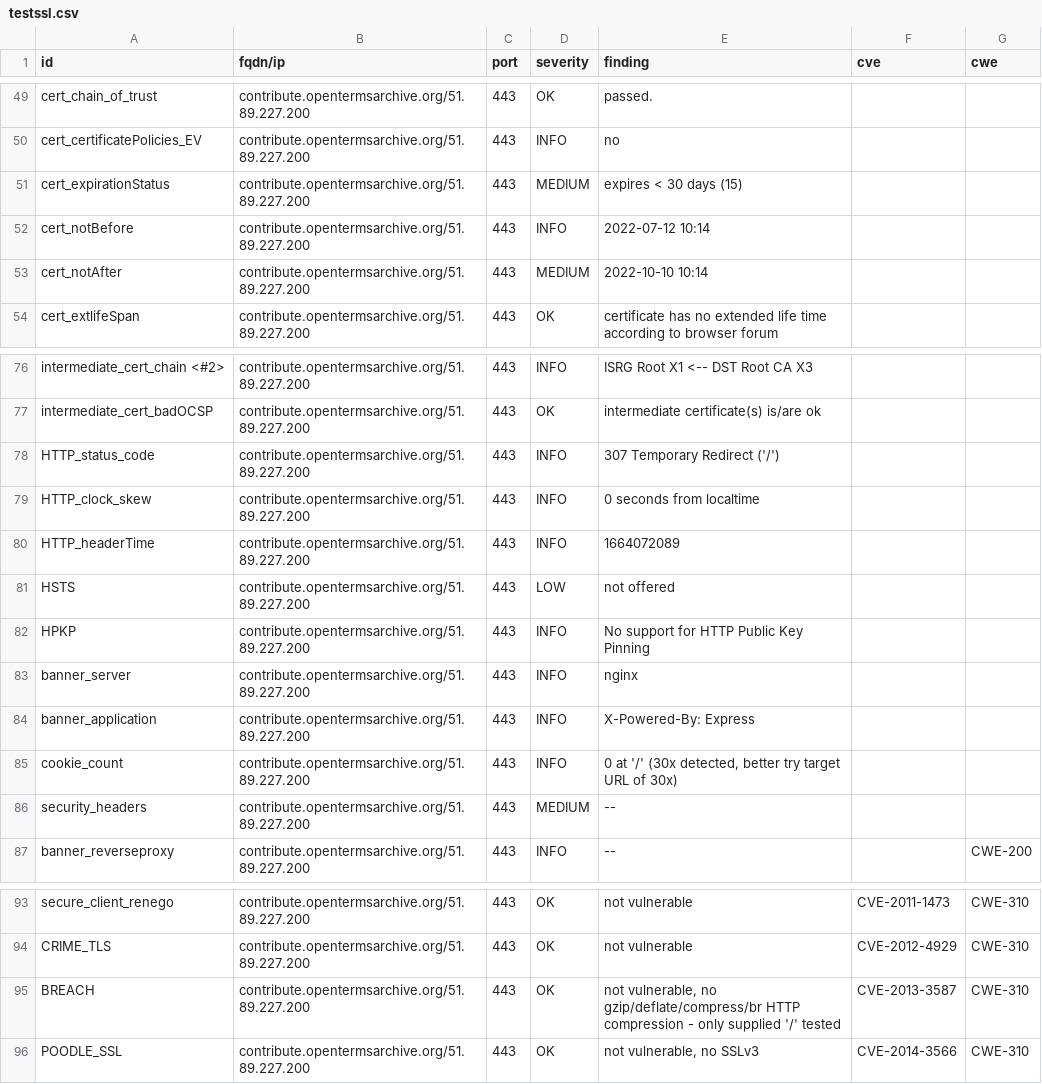
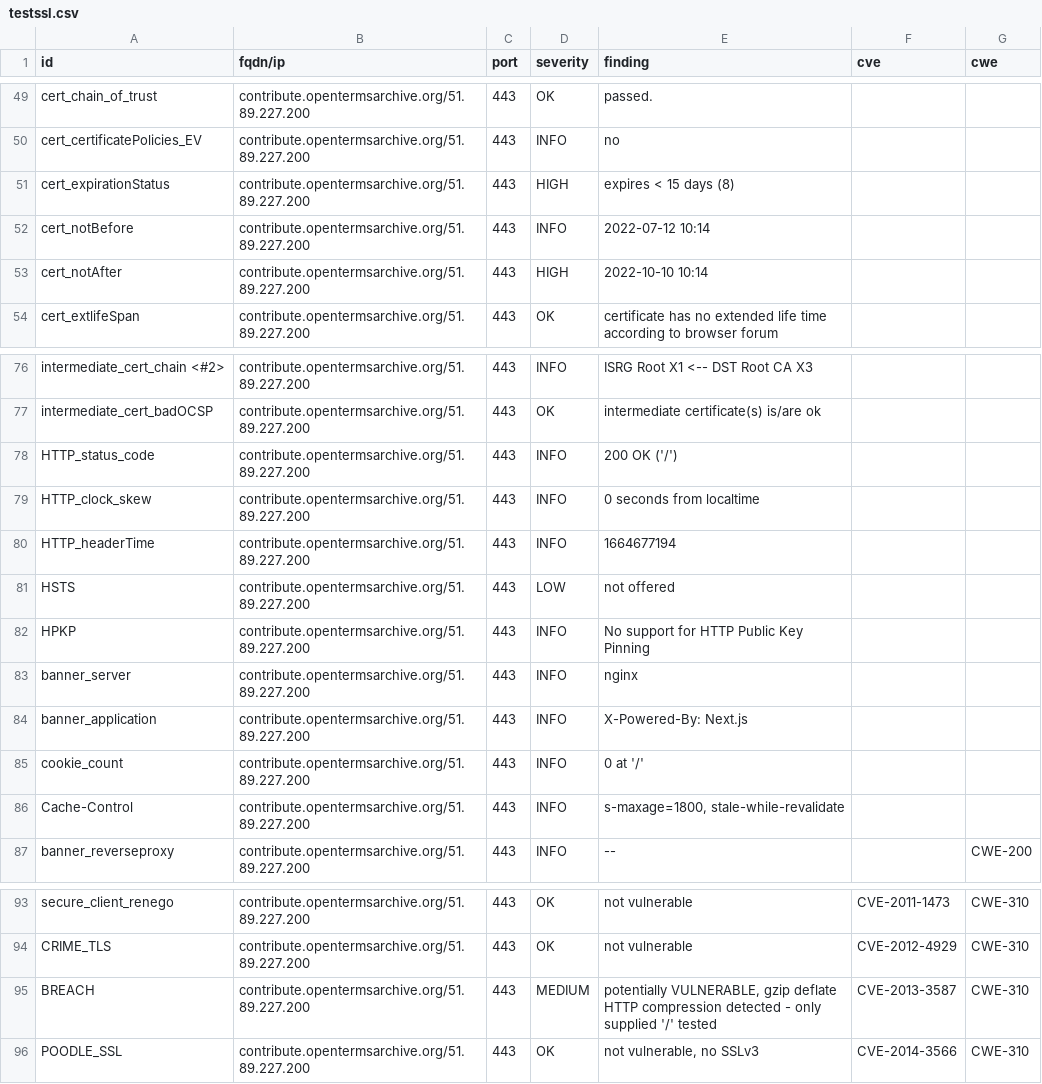
Before and after one commit to OpenTermsArchive/dashlord, a CSV file: results/aHR0cHM6Ly9jb250cmlidXRlLm9wZW50ZXJtc2FyY2hpdmUub3JnL2Zy/testssl.csv, drawn as a sheet; only a part is shown, gaps mark what is left out.

Commit message:
update: https://contribute.opentermsarchive.org/fr

```diff
--- a/results/aHR0cHM6Ly9jb250cmlidXRlLm9wZW50ZXJtc2FyY2hpdmUub3JnL2Zy/testssl.csv
+++ b/results/aHR0cHM6Ly9jb250cmlidXRlLm9wZW50ZXJtc2FyY2hpdmUub3JnL2Zy/testssl.csv
@@ -50,5 +50,5 @@
 "cert_certificatePolicies_EV","contribute.opentermsarchive.org/51.89.227.200","443","INFO","no","",""
-"cert_expirationStatus","contribute.opentermsarchive.org/51.89.227.200","443","MEDIUM","expires < 30 days (15)","",""
+"cert_expirationStatus","contribute.opentermsarchive.org/51.89.227.200","443","HIGH","expires < 15 days (8)","",""
 "cert_notBefore","contribute.opentermsarchive.org/51.89.227.200","443","INFO","2022-07-12 10:14","",""
-"cert_notAfter","contribute.opentermsarchive.org/51.89.227.200","443","MEDIUM","2022-10-10 10:14","",""
+"cert_notAfter","contribute.opentermsarchive.org/51.89.227.200","443","HIGH","2022-10-10 10:14","",""
 "cert_extlifeSpan","contribute.opentermsarchive.org/51.89.227.200","443","OK","certificate has no extended life time according to browser forum","",""
@@ -77,5 +77,5 @@
 "intermediate_cert_badOCSP","contribute.opentermsarchive.org/51.89.227.200","443","OK","intermediate certificate(s) is/are ok","",""
-"HTTP_status_code","contribute.opentermsarchive.org/51.89.227.200","443","INFO","307 Temporary Redirect ('/')","",""
+"HTTP_status_code","contribute.opentermsarchive.org/51.89.227.200","443","INFO","200 OK ('/')","",""
 "HTTP_clock_skew","contribute.opentermsarchive.org/51.89.227.200","443","INFO","0 seconds from localtime","",""
-"HTTP_headerTime","contribute.opentermsarchive.org/51.89.227.200","443","INFO","1664072089","",""
+"HTTP_headerTime","contribute.opentermsarchive.org/51.89.227.200","443","INFO","1664677194","",""
 "HSTS","contribute.opentermsarchive.org/51.89.227.200","443","LOW","not offered","",""
@@ -83,5 +83,5 @@
 "banner_server","contribute.opentermsarchive.org/51.89.227.200","443","INFO","nginx","",""
-"banner_application","contribute.opentermsarchive.org/51.89.227.200","443","INFO","X-Powered-By: Express","",""
-"cookie_count","contribute.opentermsarchive.org/51.89.227.200","443","INFO","0 at '/' (30x detected, better try target URL of 30x)","",""
-"security_headers","contribute.opentermsarchive.org/51.89.227.200","443","MEDIUM","--","",""
+"banner_application","contribute.opentermsarchive.org/51.89.227.200","443","INFO","X-Powered-By: Next.js","",""
+"cookie_count","contribute.opentermsarchive.org/51.89.227.200","443","INFO","0 at '/'","",""
+"Cache-Control","contribute.opentermsarchive.org/51.89.227.200","443","INFO","s-maxage=1800, stale-while-revalidate","",""
 "banner_reverseproxy","contribute.opentermsarchive.org/51.89.227.200","443","INFO","--","","CWE-200"
@@ -94,3 +94,3 @@
 "CRIME_TLS","contribute.opentermsarchive.org/51.89.227.200","443","OK","not vulnerable","CVE-2012-4929","CWE-310"
-"BREACH","contribute.opentermsarchive.org/51.89.227.200","443","OK","not vulnerable, no gzip/deflate/compress/br HTTP compression  - only supplied '/' tested","CVE-2013-3587","CWE-310"
+"BREACH","contribute.opentermsarchive.org/51.89.227.200","443","MEDIUM","potentially VULNERABLE, gzip deflate HTTP compression detected  - only supplied '/' tested","CVE-2013-3587","CWE-310"
 "POODLE_SSL","contribute.opentermsarchive.org/51.89.227.200","443","OK","not vulnerable, no SSLv3","CVE-2014-3566","CWE-310"
```
Also changed, not shown: 15 other files.
